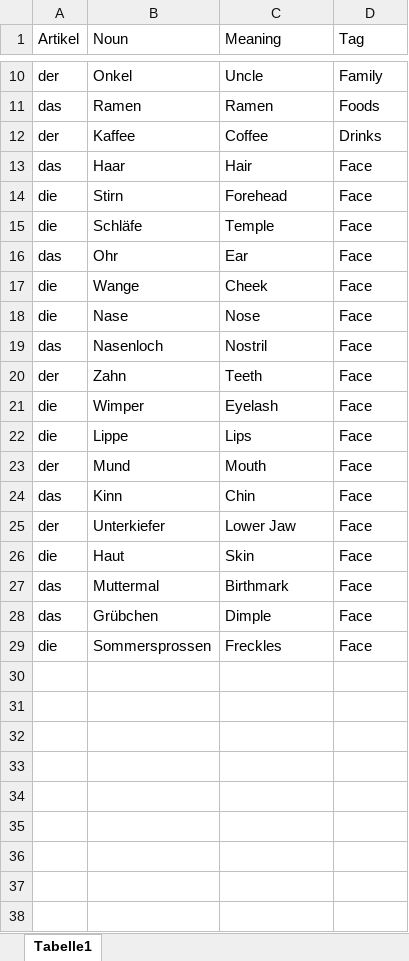
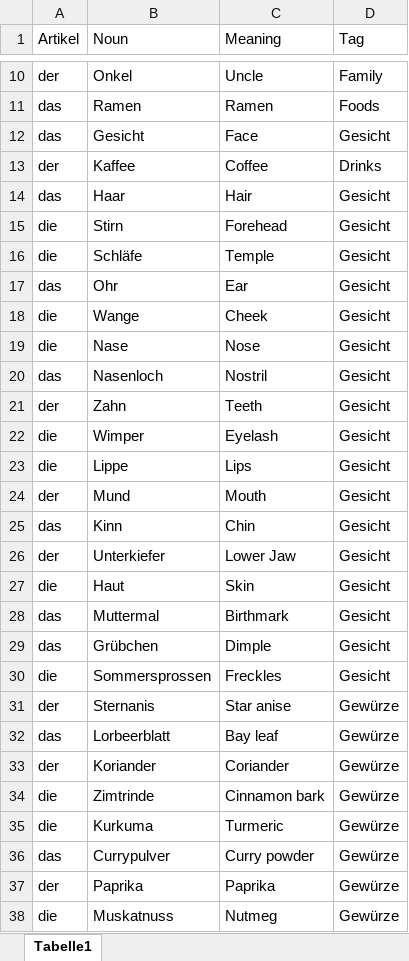
Before and after one commit to JiaWeiTeh/gelato, an Excel workbook: data/artikel.xlsx, sheet Tabelle1, drawn as a sheet; only a part is shown, gaps mark what is left out; values as stored, in another font and other column widths than the file's, no borders; addresses are those after the commit; the diff covers the shown part only; the diff names each change by its address in the sheet, - before the commit and + after, or states it on an @@ line.

```diff
--- a/data/artikel.xlsx (sheet Tabelle1)
+++ b/data/artikel.xlsx (sheet Tabelle1)
+row 12: das | Gesicht | Face | Gesicht
-D14:D30 (Tag): Face
+D14:D30 (Tag): Gesicht
+row 31: der | Sternanis | Star anise | Gewürze
+row 32: das | Lorbeerblatt | Bay leaf | Gewürze
+row 33: der | Koriander | Coriander | Gewürze
+row 34: die | Zimtrinde | Cinnamon bark | Gewürze
+row 35: die | Kurkuma | Turmeric | Gewürze
+row 36: das | Currypulver | Curry powder | Gewürze
+row 37: der | Paprika | Paprika | Gewürze
+row 38: die | Muskatnuss | Nutmeg | Gewürze
```
Also changed, not shown: 15 added rows elsewhere in this sheet, 9 other files.
